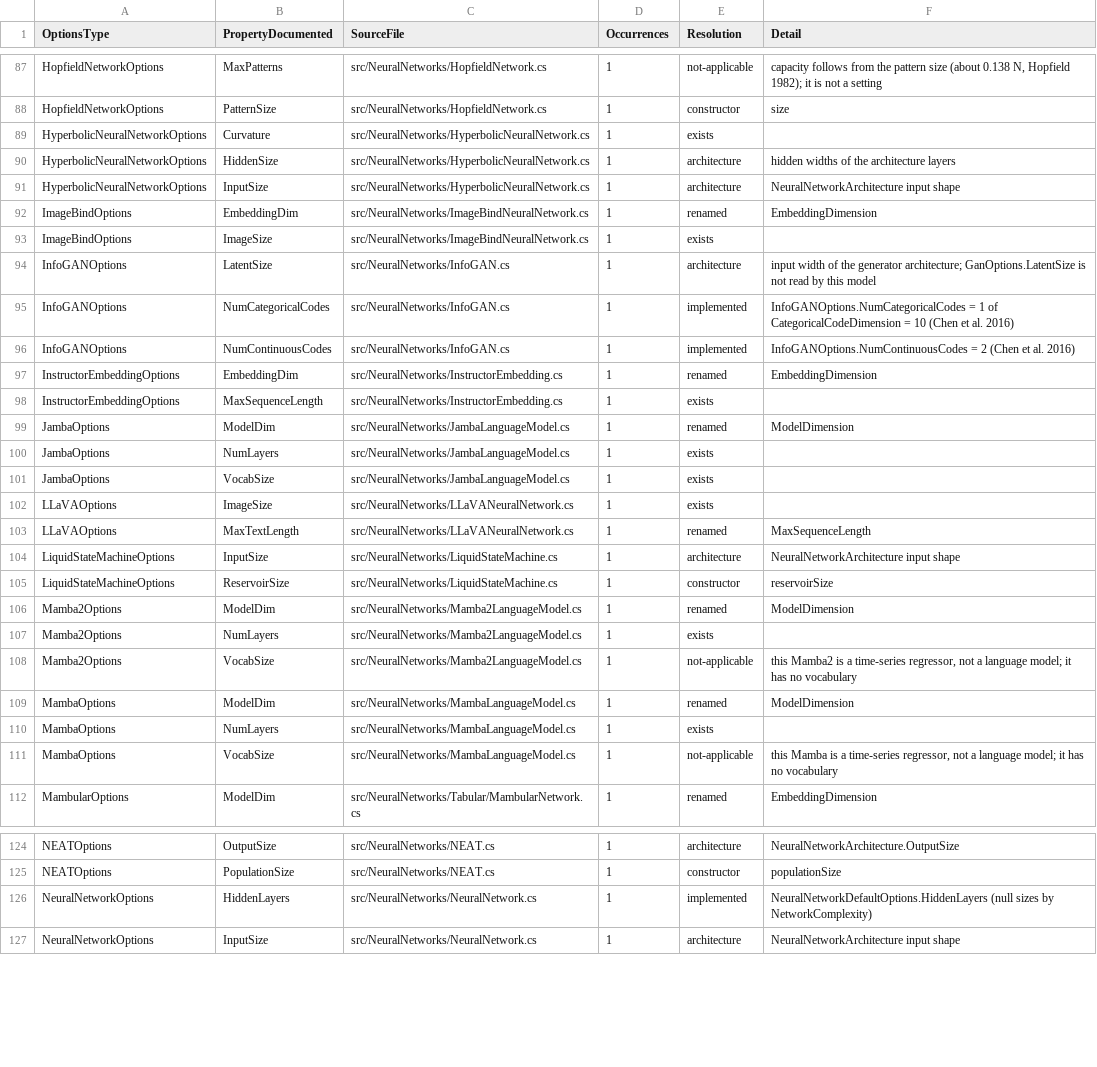
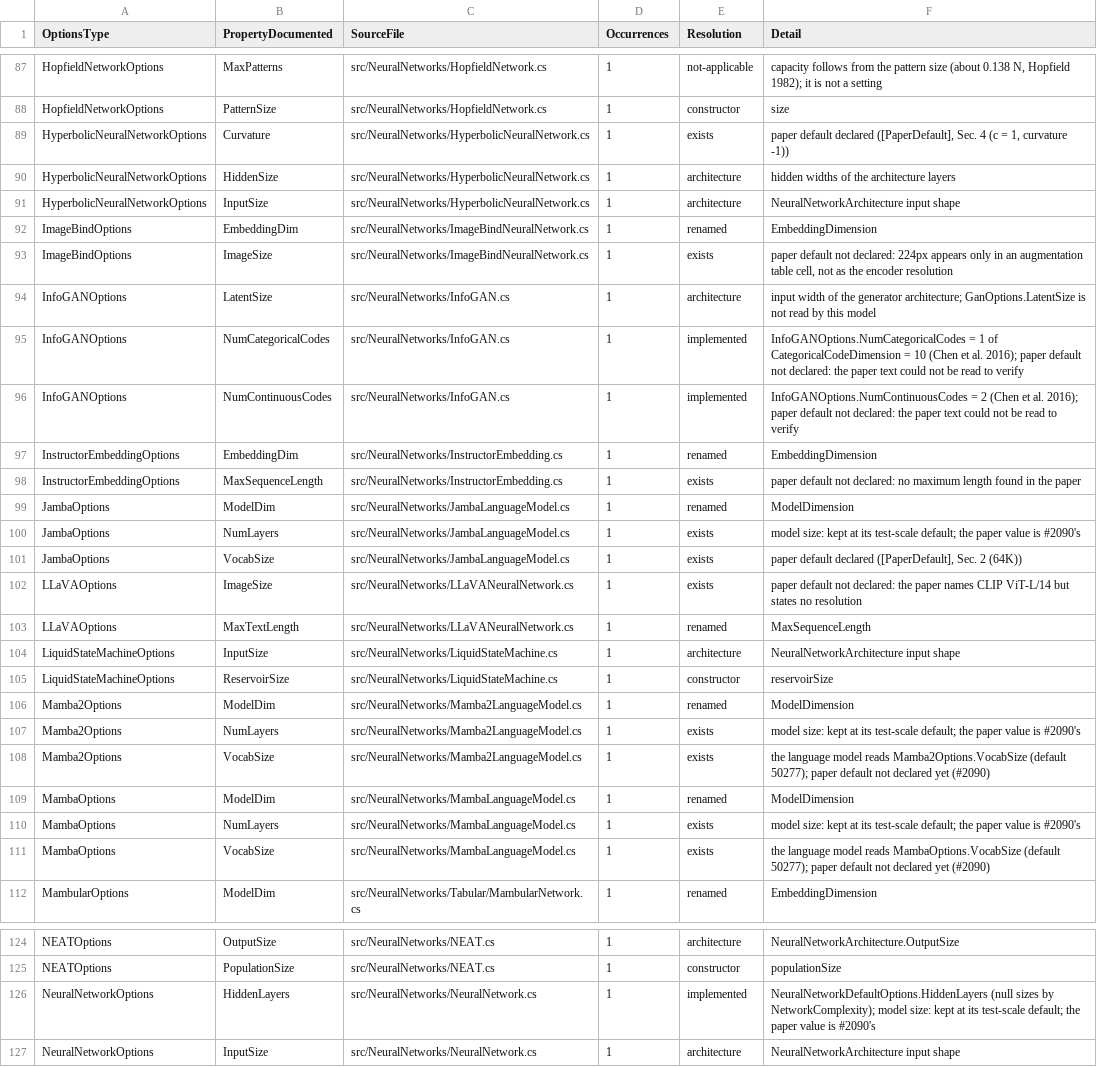
Before and after one commit to ooples/AiDotNet, a TSV file: docs/MISSING_MODEL_OPTIONS.tsv, drawn as a sheet; only a part is shown, gaps mark what is left out; the diff covers the shown part only.

```diff
--- a/docs/MISSING_MODEL_OPTIONS.tsv
+++ b/docs/MISSING_MODEL_OPTIONS.tsv
@@ -88,3 +88,3 @@ HopfieldNetworkOptions	MaxPatterns	src/NeuralNetworks/HopfieldNetwork.cs	1	not-a
 HopfieldNetworkOptions	PatternSize	src/NeuralNetworks/HopfieldNetwork.cs	1	constructor	size
-HyperbolicNeuralNetworkOptions	Curvature	src/NeuralNetworks/HyperbolicNeuralNetwork.cs	1	exists	
+HyperbolicNeuralNetworkOptions	Curvature	src/NeuralNetworks/HyperbolicNeuralNetwork.cs	1	exists	paper default declared ([PaperDefault], Sec. 4 (c = 1, curvature -1))
 HyperbolicNeuralNetworkOptions	HiddenSize	src/NeuralNetworks/HyperbolicNeuralNetwork.cs	1	architecture	hidden widths of the architecture layers
@@ -92,12 +92,12 @@ HyperbolicNeuralNetworkOptions	InputSize	src/NeuralNetworks/HyperbolicNeuralNetw
 ImageBindOptions	EmbeddingDim	src/NeuralNetworks/ImageBindNeuralNetwork.cs	1	renamed	EmbeddingDimension
-ImageBindOptions	ImageSize	src/NeuralNetworks/ImageBindNeuralNetwork.cs	1	exists	
+ImageBindOptions	ImageSize	src/NeuralNetworks/ImageBindNeuralNetwork.cs	1	exists	paper default not declared: 224px appears only in an augmentation table cell, not as the encoder resolution
 InfoGANOptions	LatentSize	src/NeuralNetworks/InfoGAN.cs	1	architecture	input width of the generator architecture; GanOptions.LatentSize is not read by this model
-InfoGANOptions	NumCategoricalCodes	src/NeuralNetworks/InfoGAN.cs	1	implemented	InfoGANOptions.NumCategoricalCodes = 1 of CategoricalCodeDimension = 10 (Chen et al. 2016)
-InfoGANOptions	NumContinuousCodes	src/NeuralNetworks/InfoGAN.cs	1	implemented	InfoGANOptions.NumContinuousCodes = 2 (Chen et al. 2016)
+InfoGANOptions	NumCategoricalCodes	src/NeuralNetworks/InfoGAN.cs	1	implemented	InfoGANOptions.NumCategoricalCodes = 1 of CategoricalCodeDimension = 10 (Chen et al. 2016); paper default not declared: the paper text could not be read to verify
+InfoGANOptions	NumContinuousCodes	src/NeuralNetworks/InfoGAN.cs	1	implemented	InfoGANOptions.NumContinuousCodes = 2 (Chen et al. 2016); paper default not declared: the paper text could not be read to verify
 InstructorEmbeddingOptions	EmbeddingDim	src/NeuralNetworks/InstructorEmbedding.cs	1	renamed	EmbeddingDimension
-InstructorEmbeddingOptions	MaxSequenceLength	src/NeuralNetworks/InstructorEmbedding.cs	1	exists	
+InstructorEmbeddingOptions	MaxSequenceLength	src/NeuralNetworks/InstructorEmbedding.cs	1	exists	paper default not declared: no maximum length found in the paper
 JambaOptions	ModelDim	src/NeuralNetworks/JambaLanguageModel.cs	1	renamed	ModelDimension
-JambaOptions	NumLayers	src/NeuralNetworks/JambaLanguageModel.cs	1	exists	
-JambaOptions	VocabSize	src/NeuralNetworks/JambaLanguageModel.cs	1	exists	
-LLaVAOptions	ImageSize	src/NeuralNetworks/LLaVANeuralNetwork.cs	1	exists	
+JambaOptions	NumLayers	src/NeuralNetworks/JambaLanguageModel.cs	1	exists	model size: kept at its test-scale default; the paper value is #2090's
+JambaOptions	VocabSize	src/NeuralNetworks/JambaLanguageModel.cs	1	exists	paper default declared ([PaperDefault], Sec. 2 (64K))
+LLaVAOptions	ImageSize	src/NeuralNetworks/LLaVANeuralNetwork.cs	1	exists	paper default not declared: the paper names CLIP ViT-L/14 but states no resolution
 LLaVAOptions	MaxTextLength	src/NeuralNetworks/LLaVANeuralNetwork.cs	1	renamed	MaxSequenceLength
@@ -106,7 +106,7 @@ LiquidStateMachineOptions	ReservoirSize	src/NeuralNetworks/LiquidStateMachine.cs
 Mamba2Options	ModelDim	src/NeuralNetworks/Mamba2LanguageModel.cs	1	renamed	ModelDimension
-Mamba2Options	NumLayers	src/NeuralNetworks/Mamba2LanguageModel.cs	1	exists	
-Mamba2Options	VocabSize	src/NeuralNetworks/Mamba2LanguageModel.cs	1	not-applicable	this Mamba2 is a time-series regressor, not a language model; it has no vocabulary
+Mamba2Options	NumLayers	src/NeuralNetworks/Mamba2LanguageModel.cs	1	exists	model size: kept at its test-scale default; the paper value is #2090's
+Mamba2Options	VocabSize	src/NeuralNetworks/Mamba2LanguageModel.cs	1	exists	the language model reads Mamba2Options.VocabSize (default 50277); paper default not declared yet (#2090)
 MambaOptions	ModelDim	src/NeuralNetworks/MambaLanguageModel.cs	1	renamed	ModelDimension
-MambaOptions	NumLayers	src/NeuralNetworks/MambaLanguageModel.cs	1	exists	
-MambaOptions	VocabSize	src/NeuralNetworks/MambaLanguageModel.cs	1	not-applicable	this Mamba is a time-series regressor, not a language model; it has no vocabulary
+MambaOptions	NumLayers	src/NeuralNetworks/MambaLanguageModel.cs	1	exists	model size: kept at its test-scale default; the paper value is #2090's
+MambaOptions	VocabSize	src/NeuralNetworks/MambaLanguageModel.cs	1	exists	the language model reads MambaOptions.VocabSize (default 50277); paper default not declared yet (#2090)
 MambularOptions	ModelDim	src/NeuralNetworks/Tabular/MambularNetwork.cs	1	renamed	EmbeddingDimension
@@ -125,3 +125,3 @@ NEATOptions	OutputSize	src/NeuralNetworks/NEAT.cs	1	architecture	NeuralNetworkAr
 NEATOptions	PopulationSize	src/NeuralNetworks/NEAT.cs	1	constructor	populationSize
-NeuralNetworkOptions	HiddenLayers	src/NeuralNetworks/NeuralNetwork.cs	1	implemented	NeuralNetworkDefaultOptions.HiddenLayers (null sizes by NetworkComplexity)
+NeuralNetworkOptions	HiddenLayers	src/NeuralNetworks/NeuralNetwork.cs	1	implemented	NeuralNetworkDefaultOptions.HiddenLayers (null sizes by NetworkComplexity); model size: kept at its test-scale default; the paper value is #2090's
 NeuralNetworkOptions	InputSize	src/NeuralNetworks/NeuralNetwork.cs	1	architecture	NeuralNetworkArchitecture input shape
```
Also changed, not shown: 58 edited cells elsewhere in this file, 16 other files.
